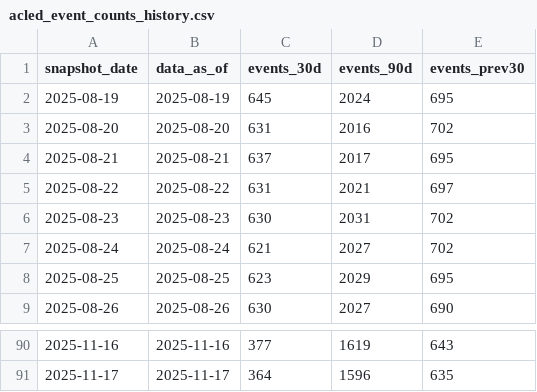
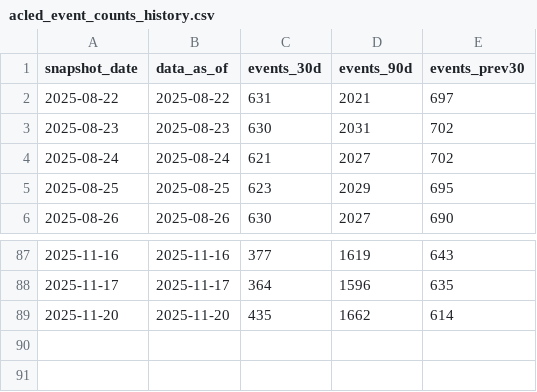
Before and after one commit to robertclayh/Brigadas-Salud-Materna, a CSV file: out/history/acled_event_counts_history.csv, drawn as a sheet; only a part is shown, gaps mark what is left out; removed rows and columns are numbered as before the commit, all else as after; the diff names each change by its address in the sheet, - before the commit and + after, or states it on an @@ line.

```diff
--- a/out/history/acled_event_counts_history.csv
+++ b/out/history/acled_event_counts_history.csv
-row 2: 2025-08-19 | 2025-08-19 | 645 | 2024 | 695
-row 3: 2025-08-20 | 2025-08-20 | 631 | 2016 | 702
-row 4: 2025-08-21 | 2025-08-21 | 637 | 2017 | 695
+row 89: 2025-11-20 | 2025-11-20 | 435 | 1662 | 614
```
Also changed, not shown: out/adm2_risk_daily.csv, out/history/cast_state_history.csv, 3 other files.
